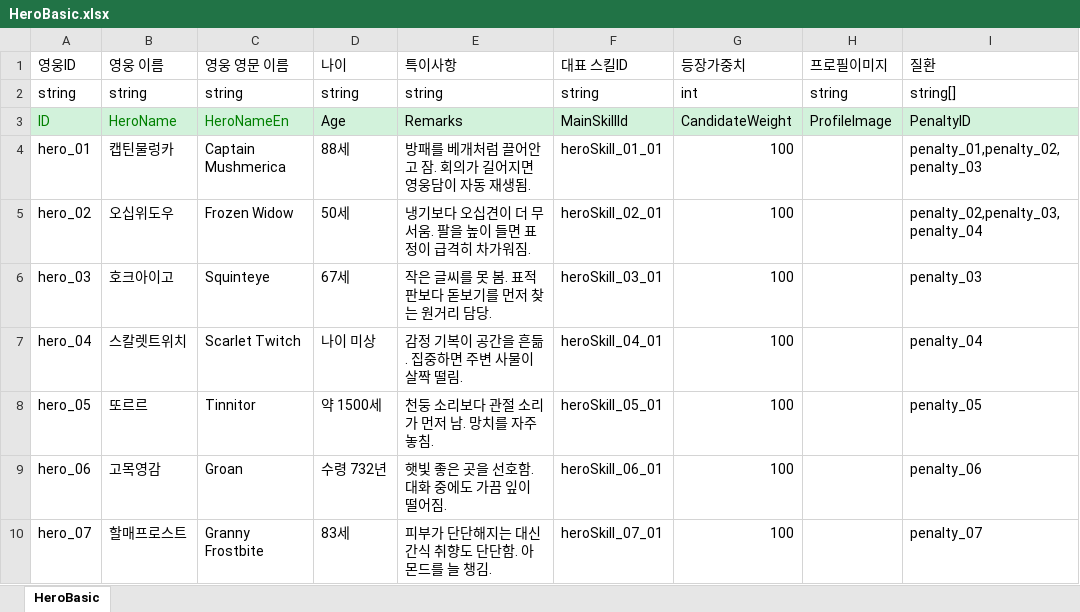
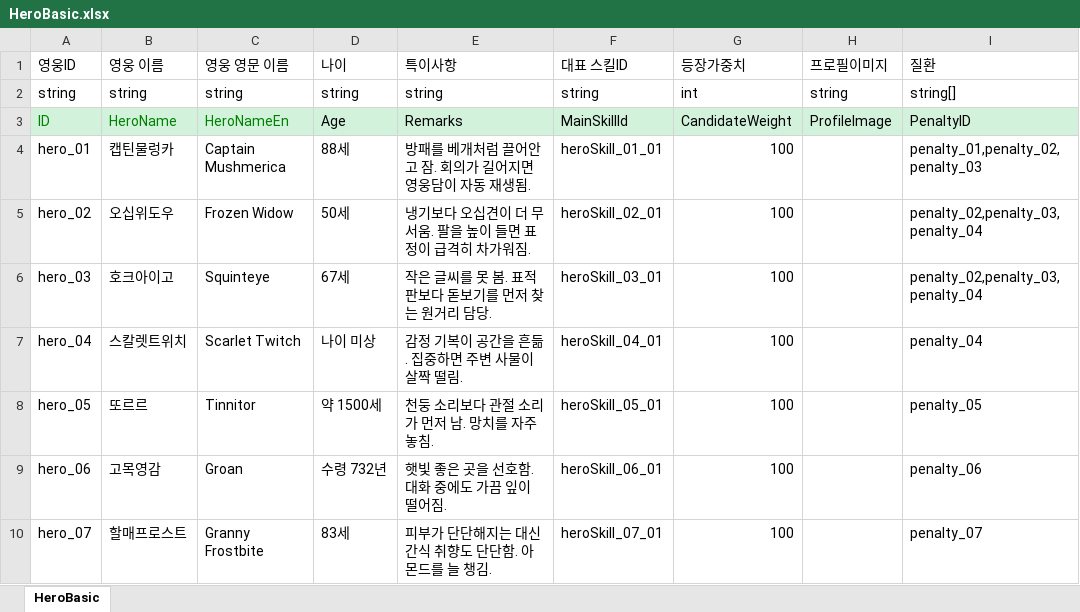
Before and after one commit to OZ-ACE/ACE, an Excel workbook: JsonConverter/ExcelFiles/HeroBasic.xlsx, sheet HeroBasic, drawn as a sheet; values as stored, in another font and other column widths than the file's, no borders; the diff names each change by its address in the sheet, - before the commit and + after, or states it on an @@ line.

```diff
--- a/JsonConverter/ExcelFiles/HeroBasic.xlsx (sheet HeroBasic)
+++ b/JsonConverter/ExcelFiles/HeroBasic.xlsx (sheet HeroBasic)
-I6 (질환): penalty_03
+I6 (질환): penalty_02,penalty_03,penalty_04
```
Also changed, not shown: 4 other files.
